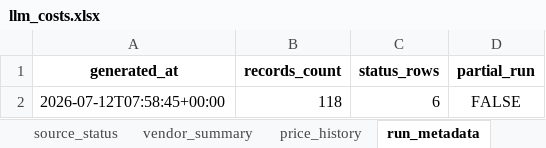
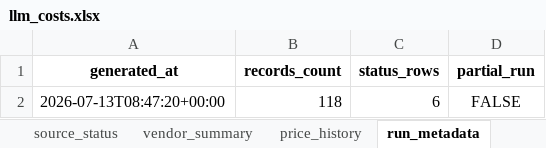
Before and after one commit to SandeepRDiddi/cost_api_llms, an Excel workbook: data/llm_costs.xlsx, sheet run_metadata, drawn as a sheet; values as stored, in another font and other column widths than the file's, no borders; the diff names each change by its address in the sheet, - before the commit and + after, or states it on an @@ line.

```diff
--- a/data/llm_costs.xlsx (sheet run_metadata)
+++ b/data/llm_costs.xlsx (sheet run_metadata)
-A2 (generated_at): 2026-07-12T07:58:45+00:00
+A2 (generated_at): 2026-07-13T08:47:20+00:00
```
Also changed, not shown: sheet price_history, sheet prices_current, sheet source_status.
